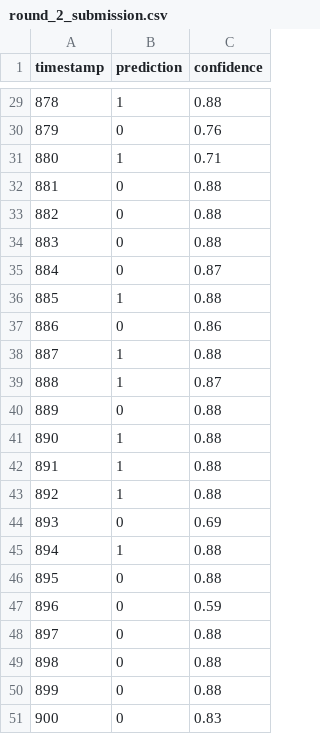
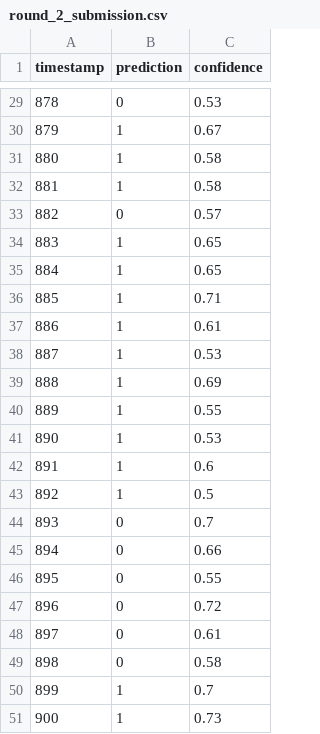
Before and after one commit to rehaniranii/the_bigshort, a CSV file: round_2_submission.csv, drawn as a sheet; only a part is shown, gaps mark what is left out; the diff covers the shown part only.

```diff
--- a/round_2_submission.csv
+++ b/round_2_submission.csv
@@ -29,23 +29,23 @@ timestamp,prediction,confidence
-878,1,0.88
-879,0,0.76
-880,1,0.71
-881,0,0.88
-882,0,0.88
-883,0,0.88
-884,0,0.87
-885,1,0.88
-886,0,0.86
-887,1,0.88
-888,1,0.87
-889,0,0.88
-890,1,0.88
-891,1,0.88
-892,1,0.88
-893,0,0.69
-894,1,0.88
-895,0,0.88
-896,0,0.59
-897,0,0.88
-898,0,0.88
-899,0,0.88
-900,0,0.83
+878,0,0.53
+879,1,0.67
+880,1,0.58
+881,1,0.58
+882,0,0.57
+883,1,0.65
+884,1,0.65
+885,1,0.71
+886,1,0.61
+887,1,0.53
+888,1,0.69
+889,1,0.55
+890,1,0.53
+891,1,0.6
+892,1,0.5
+893,0,0.7
+894,0,0.66
+895,0,0.55
+896,0,0.72
+897,0,0.61
+898,0,0.58
+899,1,0.7
+900,1,0.73
```
Also changed, not shown: 39 edited cells elsewhere in this file, round_3_submission.csv, 1 other file.
